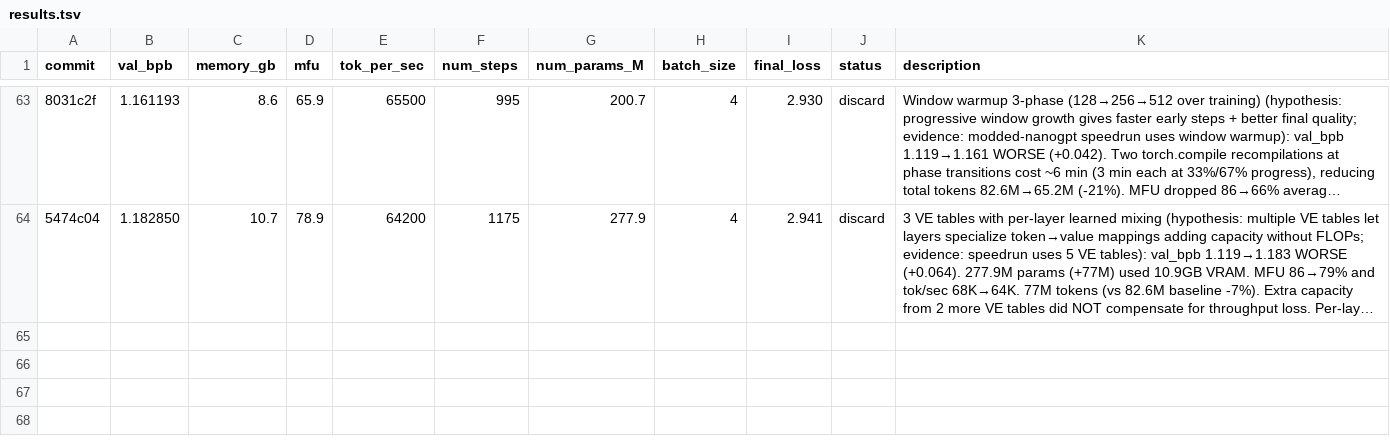
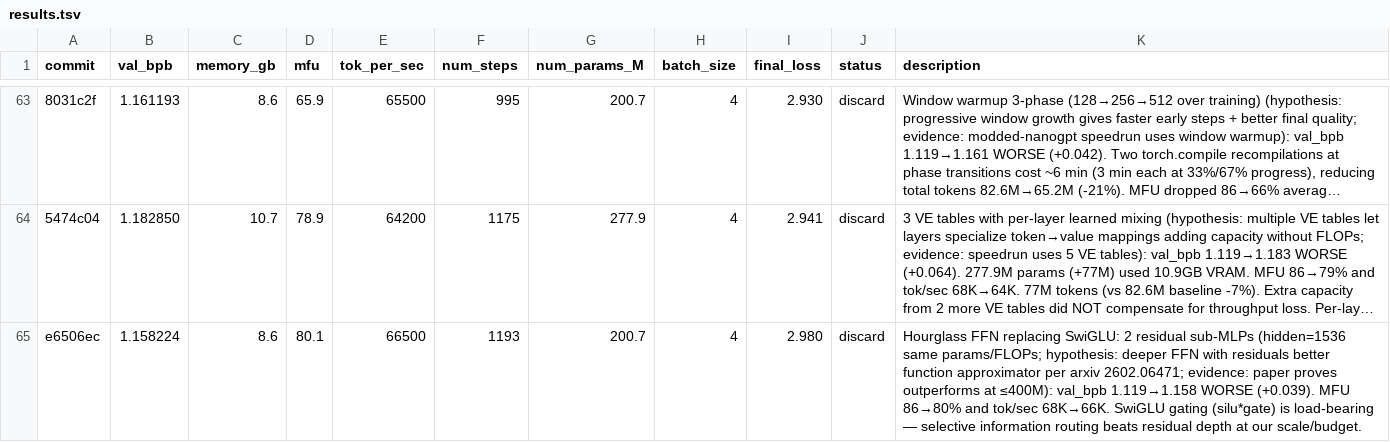
Before and after one commit to Djordje-Stojanovic/TrainRTX5070, a TSV file: results.tsv, drawn as a sheet; only a part is shown, gaps mark what is left out; long unchanged cells end in …; the diff names each change by its address in the sheet, - before the commit and + after, or states it on an @@ line.

Commit message:
results: discard hourglass FFN (val_bpb 1.158 worse than 1.119)

```diff
--- a/results.tsv
+++ b/results.tsv
+row 65: e6506ec | 1.158224 | 8.6 | 80.1 | 66500 | 1193 | 200.7 | 4 | 2.980 | discard | Hourglass FFN replacing SwiGLU: 2 residual sub-MLPs (hidden=1536 same params/FLOPs; hypothesis: deeper FFN with residuals better function approximator per arxiv 2602.06471; evidence: paper proves outperforms at ≤400M): val_bpb 1.119→1.158 WORSE (+0.039). MFU 86→80% and tok/sec 68K→66K. SwiGLU gating (silu*gate) is load-bearing — selective information routing beats residual depth at our scale/budget.
```
